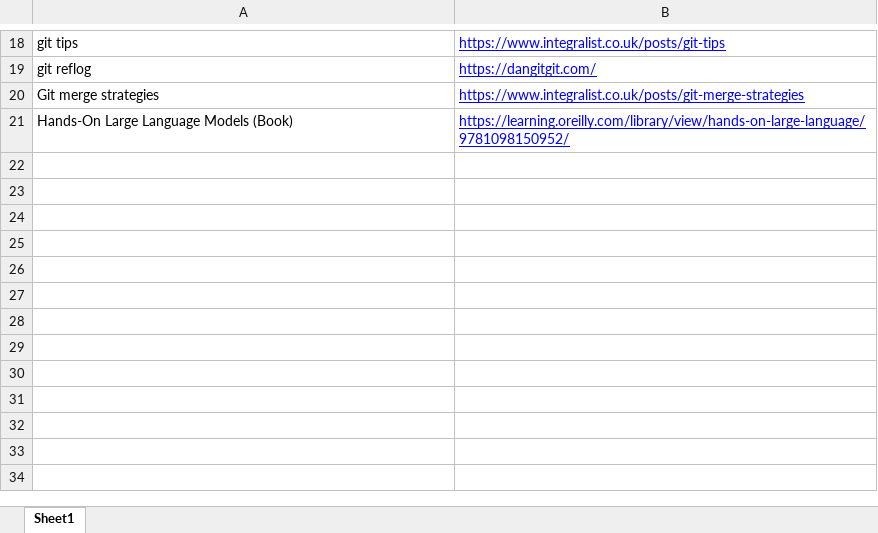
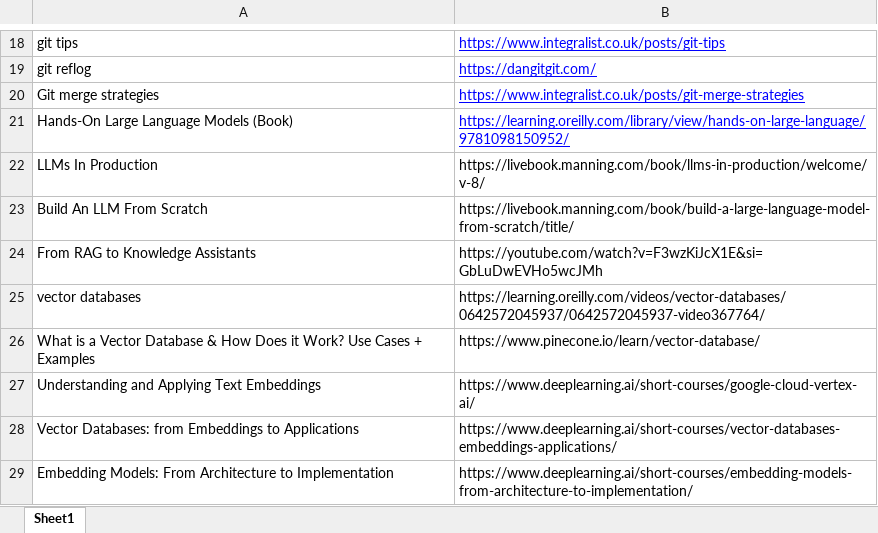
Before and after one commit to ashfaq-ti/Learning_Resources, an Excel workbook: Courses.xlsx, sheet Sheet1, drawn as a sheet; only a part is shown, gaps mark what is left out; values as stored, in another font and other column widths than the file's, no borders; charts and pictures not drawn; the diff names each change by its address in the sheet, - before the commit and + after, or states it on an @@ line.

Commit message:
add vector DB resources

```diff
--- a/Courses.xlsx (sheet Sheet1)
+++ b/Courses.xlsx (sheet Sheet1)
+row 22: LLMs In Production | https://livebook.manning.com/book/llms-in-production/welcome/v-8/
+row 23: Build An LLM From Scratch | https://livebook.manning.com/book/build-a-large-language-model-from-scratch/title/
+row 24: From RAG to Knowledge Assistants | https://youtube.com/watch?v=F3wzKiJcX1E&si=GbLuDwEVHo5wcJMh
+row 25: vector databases | https://learning.oreilly.com/videos/vector-databases/0642572045937/0642572045937-video367764/
+row 26: What is a Vector Database & How Does it Work? Use Cases + Examples | https://www.pinecone.io/learn/vector-database/
+row 27: Understanding and Applying Text Embeddings | https://www.deeplearning.ai/short-courses/google-cloud-vertex-ai/
+row 28: Vector Databases: from Embeddings to Applications | https://www.deeplearning.ai/short-courses/vector-databases-embeddings-applications/
+row 29: Embedding Models: From Architecture to Implementation | https://www.deeplearning.ai/short-courses/embedding-models-from-architecture-to-implementation/
```
Also changed, not shown: charts or pictures, 1 other file.
